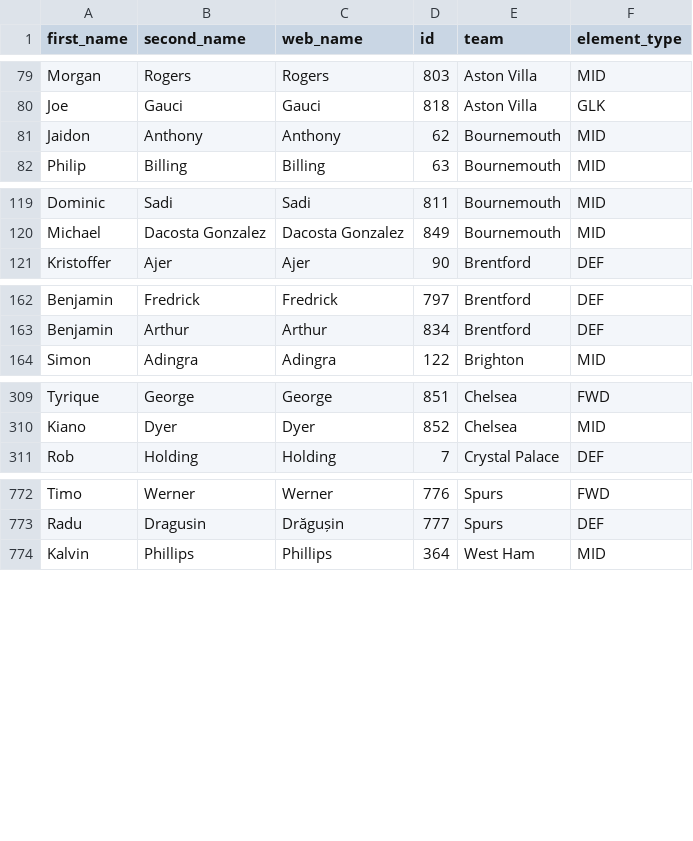
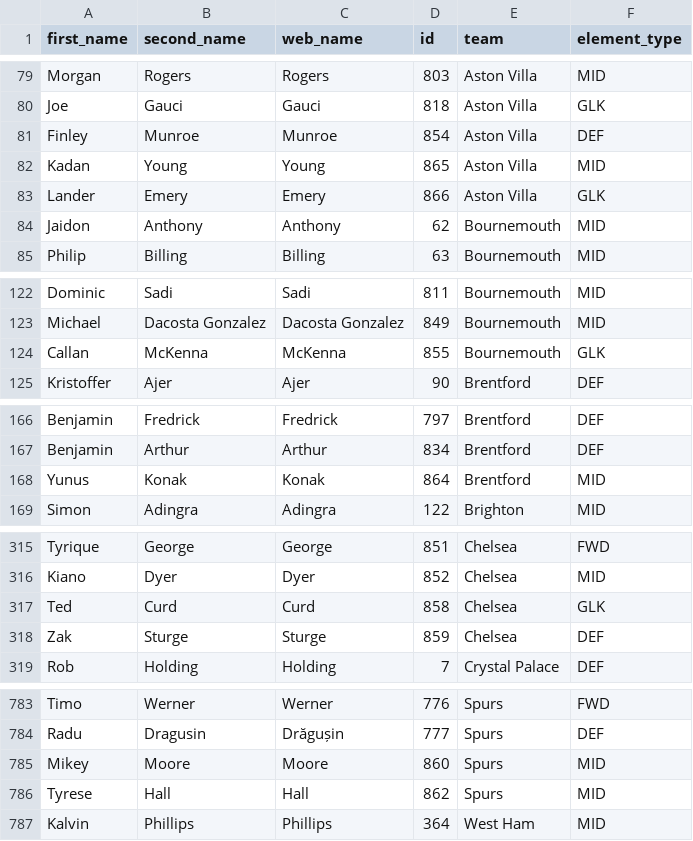
Before and after one commit to chowvb/FPL_analysis, a CSV file: data/2023-2024/player_idlist.csv, drawn as a sheet; only a part is shown, gaps mark what is left out; the diff covers the shown part only.

```diff
--- a/data/2023-2024/player_idlist.csv
+++ b/data/2023-2024/player_idlist.csv
@@ -80,2 +80,5 @@ Morgan,Rogers,Rogers,803,Aston Villa,MID
 Joe,Gauci,Gauci,818,Aston Villa,GLK
+Finley,Munroe,Munroe,854,Aston Villa,DEF
+Kadan,Young,Young,865,Aston Villa,MID
+Lander,Emery,Emery,866,Aston Villa,GLK
 Jaidon,Anthony,Anthony,62,Bournemouth,MID
@@ -120,2 +123,3 @@ Dominic,Sadi,Sadi,811,Bournemouth,MID
 Michael,Dacosta Gonzalez,Dacosta Gonzalez,849,Bournemouth,MID
+Callan,McKenna,McKenna,855,Bournemouth,GLK
 Kristoffer,Ajer,Ajer,90,Brentford,DEF
@@ -163,2 +167,3 @@ Benjamin,Fredrick,Fredrick,797,Brentford,DEF
 Benjamin,Arthur,Arthur,834,Brentford,DEF
+Yunus,Konak,Konak,864,Brentford,MID
 Simon,Adingra,Adingra,122,Brighton,MID
@@ -310,2 +316,4 @@ Tyrique,George,George,851,Chelsea,FWD
 Kiano,Dyer,Dyer,852,Chelsea,MID
+Ted,Curd,Curd,858,Chelsea,GLK
+Zak,Sturge,Sturge,859,Chelsea,DEF
 Rob,Holding,Holding,7,Crystal Palace,DEF
@@ -773,2 +784,4 @@ Timo,Werner,Werner,776,Spurs,FWD
 Radu,Dragusin,Drăgușin,777,Spurs,DEF
+Mikey,Moore,Moore,860,Spurs,MID
+Tyrese,Hall,Hall,862,Spurs,MID
 Kalvin,Phillips,Phillips,364,West Ham,MID
```
Also changed, not shown: 5 added rows elsewhere in this file, data/2023-2024/cleaned_players.csv, data/2023-2024/players_raw.csv, 12 other files.
